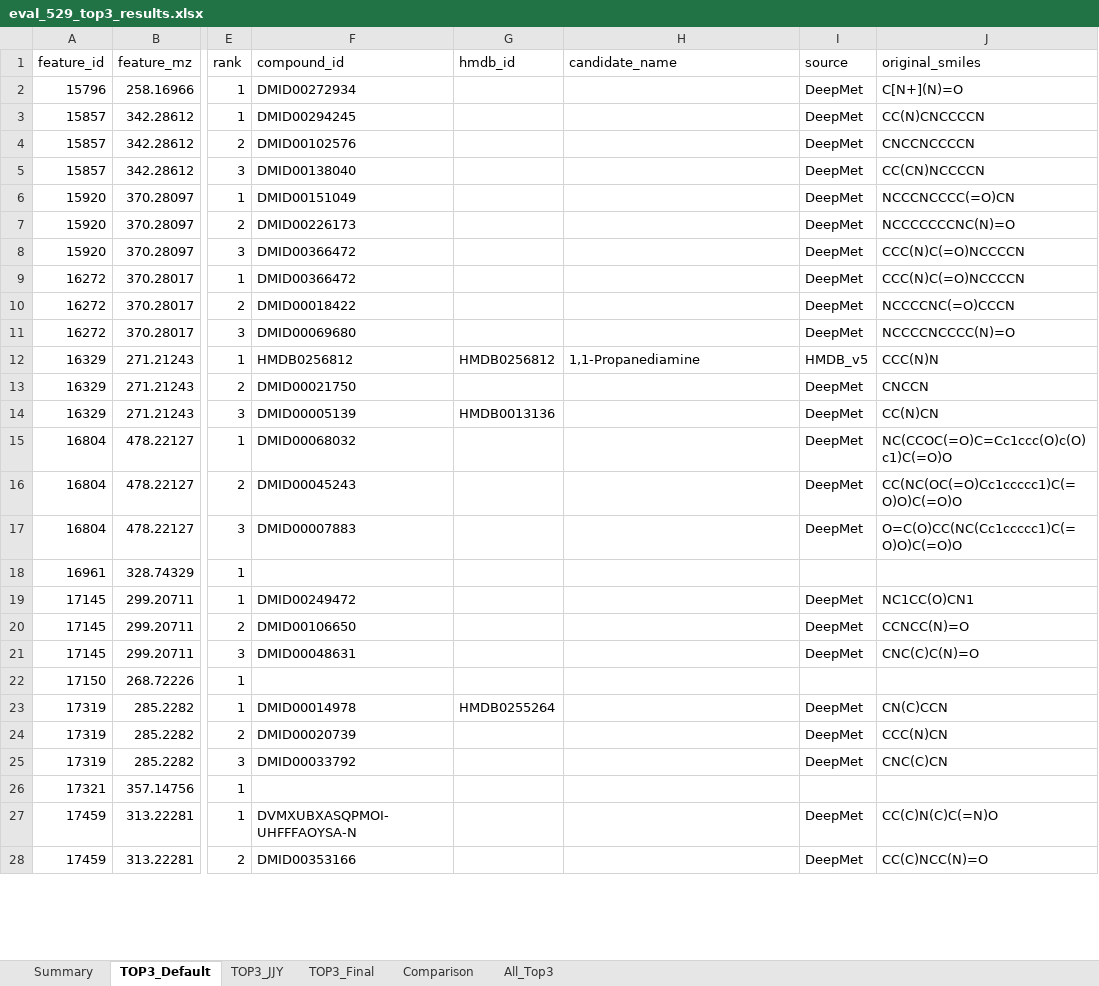
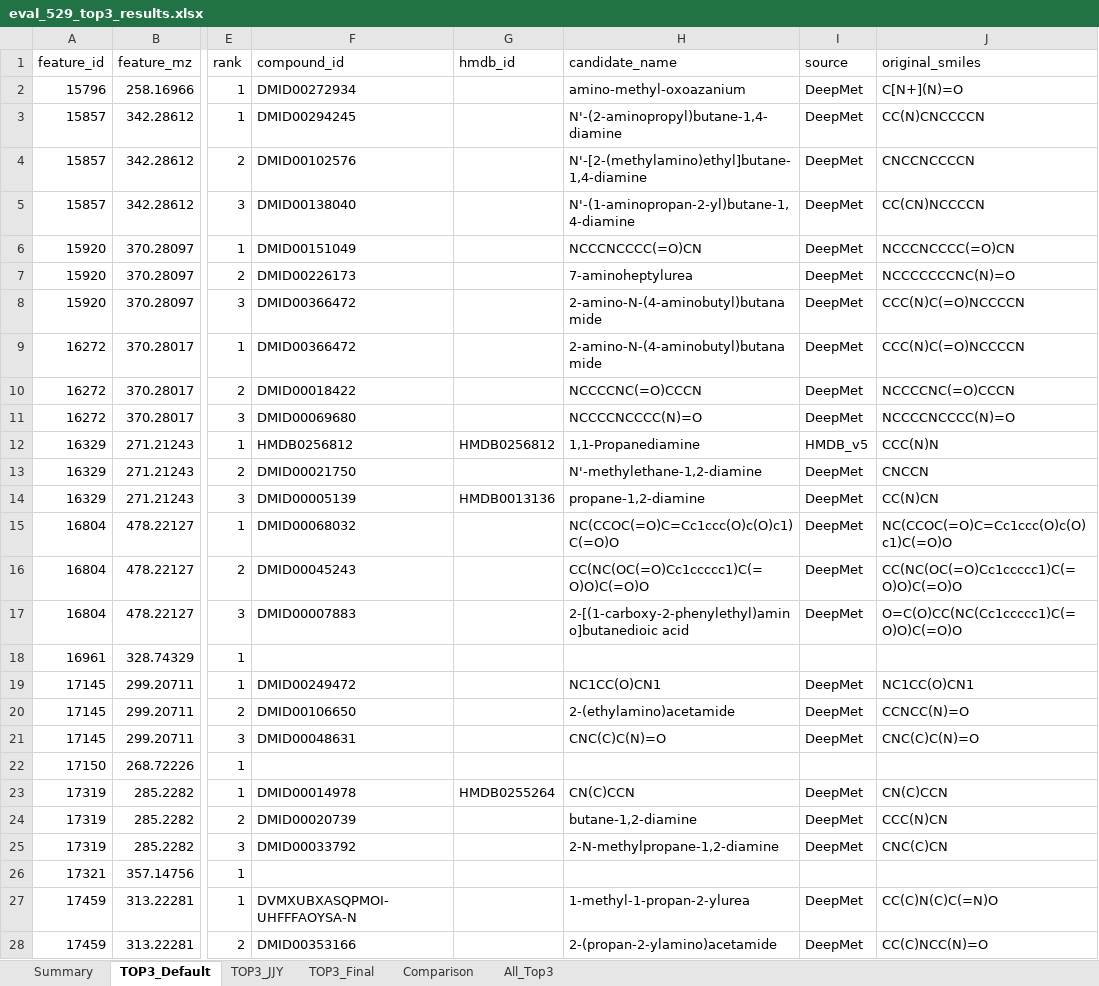
Before and after one commit to 97changmo-beep/260301_CFM_Final_training, an Excel workbook: 05_evaluation/eval_529/eval_529_top3_results.xlsx, sheet TOP3_Default, drawn as a sheet; only a part is shown, gaps mark what is left out; values as stored, in another font and other column widths than the file's, no borders; the diff covers the shown part only; the diff names each change by its address in the sheet, - before the commit and + after, or states it on an @@ line.

```diff
--- a/05_evaluation/eval_529/eval_529_top3_results.xlsx (sheet TOP3_Default)
+++ b/05_evaluation/eval_529/eval_529_top3_results.xlsx (sheet TOP3_Default)
-H2 (candidate_name): (empty)
+H2 (candidate_name): amino-methyl-oxoazanium
-H3 (candidate_name): (empty)
+H3 (candidate_name): N'-(2-aminopropyl)butane-1,4-diamine
-H4 (candidate_name): (empty)
+H4 (candidate_name): N'-[2-(methylamino)ethyl]butane-1,4-diamine
-H5 (candidate_name): (empty)
+H5 (candidate_name): N'-(1-aminopropan-2-yl)butane-1,4-diamine
-H6 (candidate_name): (empty)
+H6 (candidate_name): NCCCNCCCC(=O)CN
-H7 (candidate_name): (empty)
+H7 (candidate_name): 7-aminoheptylurea
-H8:H9 (candidate_name): (empty)
+H8:H9 (candidate_name): 2-amino-N-(4-aminobutyl)butanamide
-H10 (candidate_name): (empty)
+H10 (candidate_name): NCCCCNC(=O)CCCN
-H11 (candidate_name): (empty)
+H11 (candidate_name): NCCCCNCCCC(N)=O
-H13 (candidate_name): (empty)
+H13 (candidate_name): N'-methylethane-1,2-diamine
-H14 (candidate_name): (empty)
+H14 (candidate_name): propane-1,2-diamine
-H15 (candidate_name): (empty)
+H15 (candidate_name): NC(CCOC(=O)C=Cc1ccc(O)c(O)c1)C(=O)O
-H16 (candidate_name): (empty)
+H16 (candidate_name): CC(NC(OC(=O)Cc1ccccc1)C(=O)O)C(=O)O
-H17 (candidate_name): (empty)
+H17 (candidate_name): 2-[(1-carboxy-2-phenylethyl)amino]butanedioic acid
-H19 (candidate_name): (empty)
+H19 (candidate_name): NC1CC(O)CN1
-H20 (candidate_name): (empty)
+H20 (candidate_name): 2-(ethylamino)acetamide
-H21 (candidate_name): (empty)
+H21 (candidate_name): CNC(C)C(N)=O
-H23 (candidate_name): (empty)
+H23 (candidate_name): CN(C)CCN
-H24 (candidate_name): (empty)
+H24 (candidate_name): butane-1,2-diamine
-H25 (candidate_name): (empty)
+H25 (candidate_name): 2-N-methylpropane-1,2-diamine
-H27 (candidate_name): (empty)
+H27 (candidate_name): 1-methyl-1-propan-2-ylurea
-H28 (candidate_name): (empty)
+H28 (candidate_name): 2-(propan-2-ylamino)acetamide
```
Also changed, not shown: 789 edited cells elsewhere in this sheet, sheet All_Top3, sheet Comparison, sheet TOP3_JJY, sheet TOP3_Final, 2 other files.
